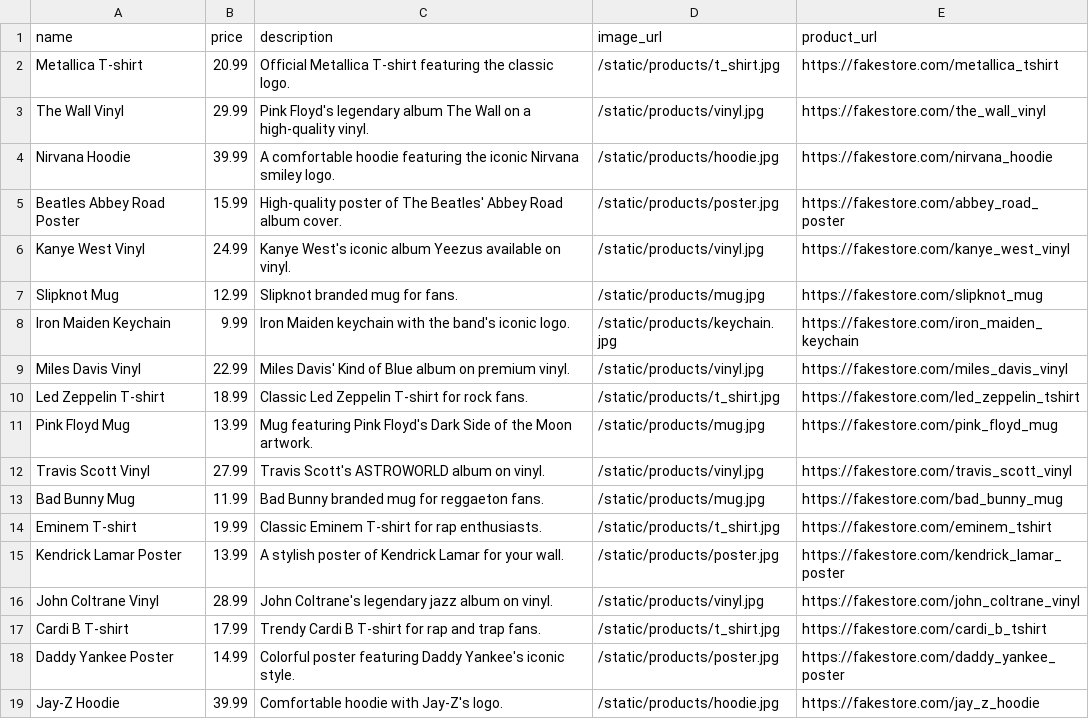
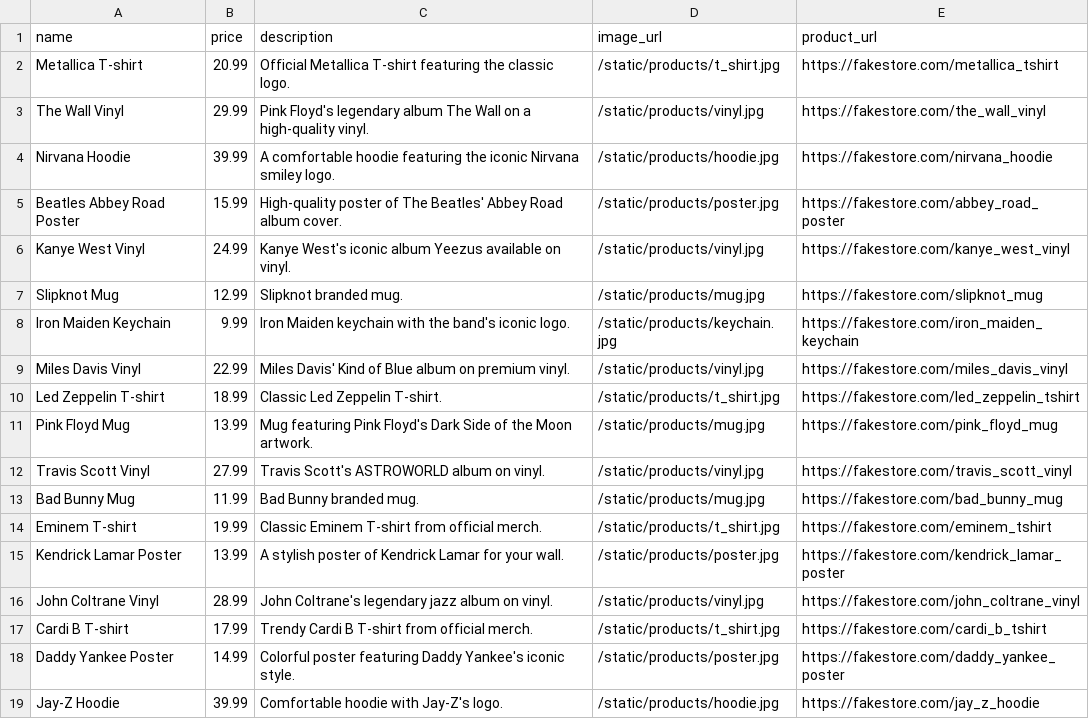
Before and after one commit to breaksomeoff/Brandify, a CSV file: dataset/music-products.csv (was data/music-products.csv), drawn as a sheet; only a part is shown; the diff covers the shown part only.

```diff
--- a/data/music-products.csv
+++ b/dataset/music-products.csv
@@ -6,13 +6,13 @@ Beatles Abbey Road Poster,15.99,High-quality poster of The Beatles' Abbey Road a
 Kanye West Vinyl,24.99,Kanye West's iconic album Yeezus available on vinyl.,/static/products/vinyl.jpg,https://fakestore.com/kanye_west_vinyl
-Slipknot Mug,12.99,Slipknot branded mug for fans.,/static/products/mug.jpg,https://fakestore.com/slipknot_mug
+Slipknot Mug,12.99,Slipknot branded mug.,/static/products/mug.jpg,https://fakestore.com/slipknot_mug
 Iron Maiden Keychain,9.99,Iron Maiden keychain with the band's iconic logo.,/static/products/keychain.jpg,https://fakestore.com/iron_maiden_keychain
 Miles Davis Vinyl,22.99,Miles Davis' Kind of Blue album on premium vinyl.,/static/products/vinyl.jpg,https://fakestore.com/miles_davis_vinyl
-Led Zeppelin T-shirt,18.99,Classic Led Zeppelin T-shirt for rock fans.,/static/products/t_shirt.jpg,https://fakestore.com/led_zeppelin_tshirt
+Led Zeppelin T-shirt,18.99,Classic Led Zeppelin T-shirt.,/static/products/t_shirt.jpg,https://fakestore.com/led_zeppelin_tshirt
 Pink Floyd Mug,13.99,Mug featuring Pink Floyd's Dark Side of the Moon artwork.,/static/products/mug.jpg,https://fakestore.com/pink_floyd_mug
 Travis Scott Vinyl,27.99,Travis Scott's ASTROWORLD album on vinyl.,/static/products/vinyl.jpg,https://fakestore.com/travis_scott_vinyl
-Bad Bunny Mug,11.99,Bad Bunny branded mug for reggaeton fans.,/static/products/mug.jpg,https://fakestore.com/bad_bunny_mug
-Eminem T-shirt,19.99,Classic Eminem T-shirt for rap enthusiasts.,/static/products/t_shirt.jpg,https://fakestore.com/eminem_tshirt
+Bad Bunny Mug,11.99,Bad Bunny branded mug.,/static/products/mug.jpg,https://fakestore.com/bad_bunny_mug
+Eminem T-shirt,19.99,Classic Eminem T-shirt from official merch.,/static/products/t_shirt.jpg,https://fakestore.com/eminem_tshirt
 Kendrick Lamar Poster,13.99,A stylish poster of Kendrick Lamar for your wall.,/static/products/poster.jpg,https://fakestore.com/kendrick_lamar_poster
 John Coltrane Vinyl,28.99,John Coltrane's legendary jazz album on vinyl.,/static/products/vinyl.jpg,https://fakestore.com/john_coltrane_vinyl
-Cardi B T-shirt,17.99,Trendy Cardi B T-shirt for rap and trap fans.,/static/products/t_shirt.jpg,https://fakestore.com/cardi_b_tshirt
+Cardi B T-shirt,17.99,Trendy Cardi B T-shirt from official merch.,/static/products/t_shirt.jpg,https://fakestore.com/cardi_b_tshirt
 Daddy Yankee Poster,14.99,Colorful poster featuring Daddy Yankee's iconic style.,/static/products/poster.jpg,https://fakestore.com/daddy_yankee_poster
```
Also changed, not shown: 14 added rows and 1 edited cell elsewhere in this file.
